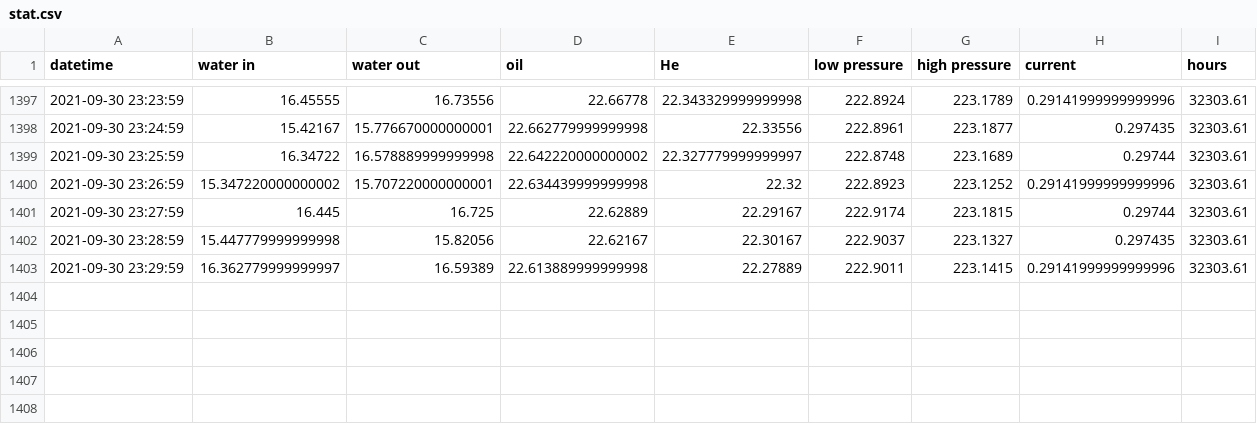
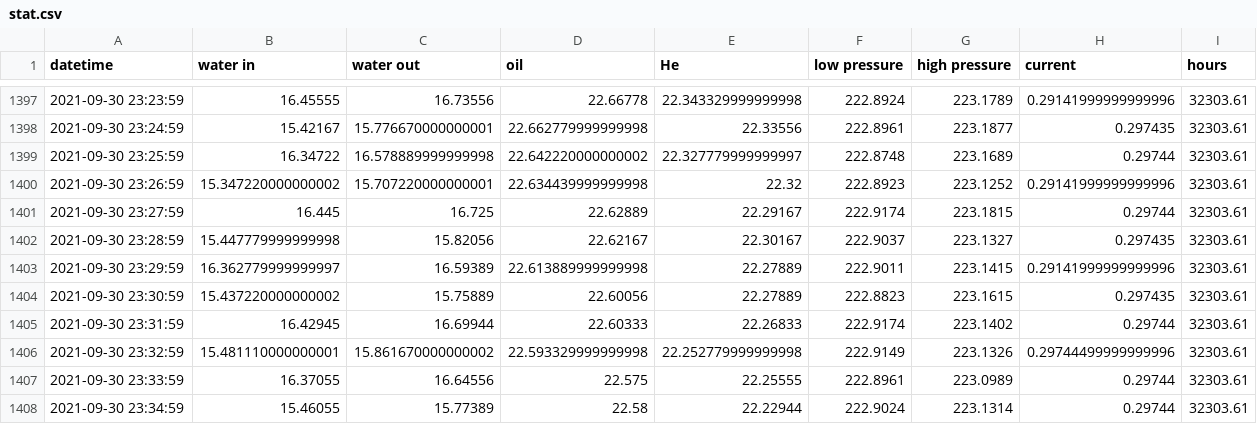
Before and after one commit to SciGEsN/SRC078, a CSV file: data/stat.csv, drawn as a sheet; only a part is shown, gaps mark what is left out; the diff names each change by its address in the sheet, - before the commit and + after, or states it on an @@ line.

```diff
--- a/data/stat.csv
+++ b/data/stat.csv
+row 1404: 2021-09-30 23:30:59 | 15.437220000000002 | 15.75889 | 22.60056 | 22.27889 | 222.8823 | 223.1615 | 0.297435 | 32303.61
+row 1405: 2021-09-30 23:31:59 | 16.42945 | 16.69944 | 22.60333 | 22.26833 | 222.9174 | 223.1402 | 0.29744 | 32303.61
+row 1406: 2021-09-30 23:32:59 | 15.481110000000001 | 15.861670000000002 | 22.593329999999998 | 22.252779999999998 | 222.9149 | 223.1326 | 0.29744499999999996 | 32303.61
+row 1407: 2021-09-30 23:33:59 | 16.37055 | 16.64556 | 22.575 | 22.25555 | 222.8961 | 223.0989 | 0.29744 | 32303.61
+row 1408: 2021-09-30 23:34:59 | 15.46055 | 15.77389 | 22.58 | 22.22944 | 222.9024 | 223.1314 | 0.29744 | 32303.61
```
Also changed, not shown: data/P.csv, data/T1.csv, 8 other files.
